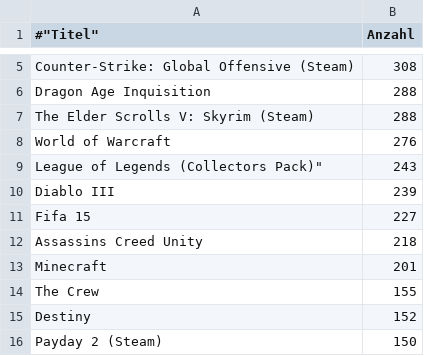
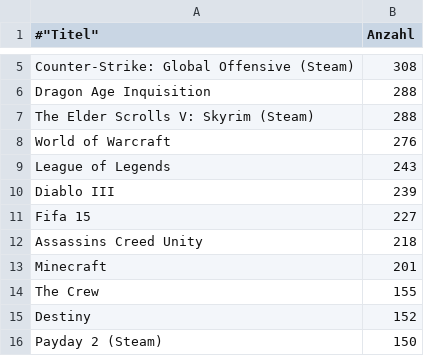
Before and after one commit to VDVC/Survey, a TSV file: daten/2014/titel-anzahl.tsv, drawn as a sheet; only a part is shown, gaps mark what is left out.

```diff
--- a/daten/2014/titel-anzahl.tsv
+++ b/daten/2014/titel-anzahl.tsv
@@ -8,3 +8,3 @@
 "World of Warcraft"	"276"
-"League of Legends (Collector"s Pack)"	"243"
+"League of Legends"	"243"
 "Diablo III"	"239"
```
Also changed, not shown: 1 other file.
